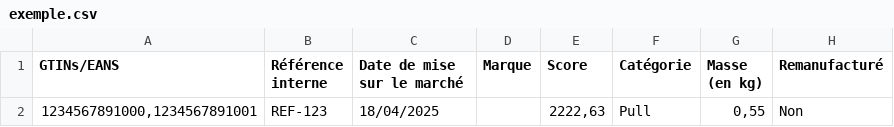
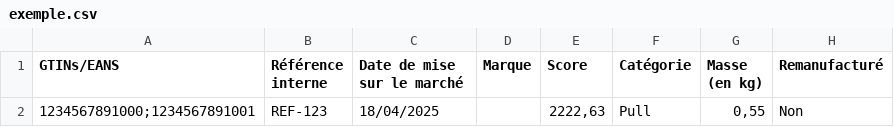
Before and after one commit to incubateur-ademe/ecopass, a CSV file: public/exemple/exemple.csv, drawn as a sheet; only a part is shown; the diff names each change by its address in the sheet, - before the commit and + after, or states it on an @@ line.

```diff
--- a/public/exemple/exemple.csv
+++ b/public/exemple/exemple.csv
-A2 (GTINs/EANS): 1234567891000,1234567891001
+A2 (GTINs/EANS): 1234567891000;1234567891001
```
Also changed, not shown: public/exemple/exemple-ecobalyse.csv, public/exemple/exemple-en.csv, 4 other files.
